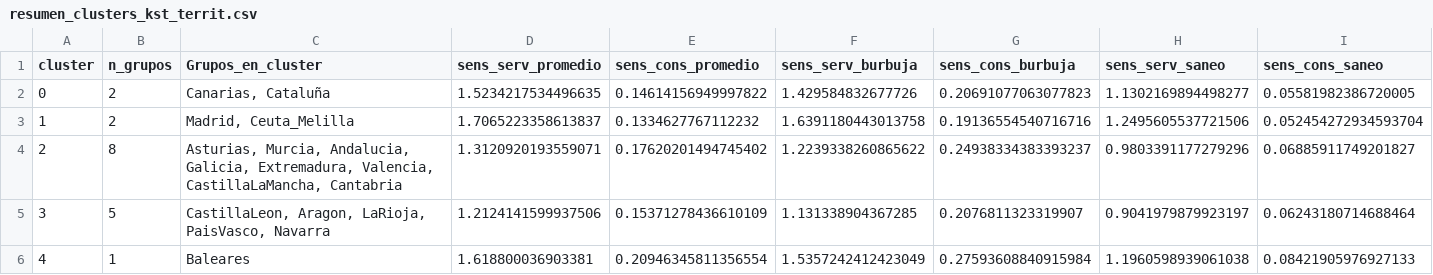
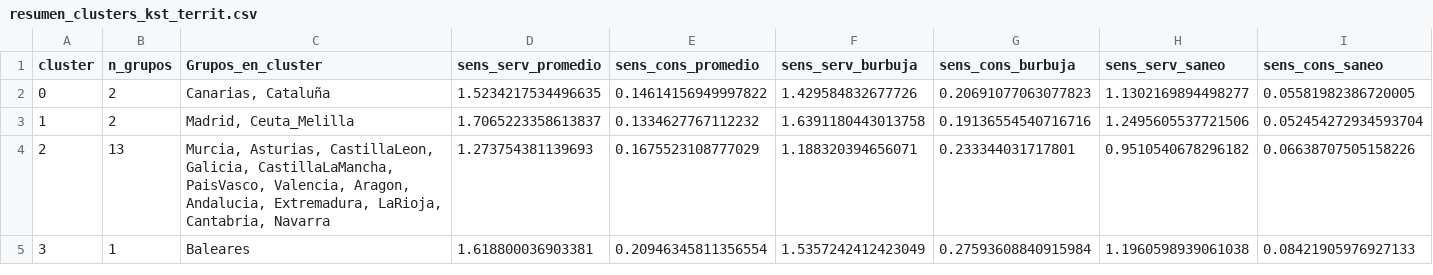
Before and after one commit to LuisaOGH/TFM_archivos, a CSV file: resumen_clusters_kst_territ.csv, drawn as a sheet; only a part is shown; removed rows and columns are numbered as before the commit, all else as after; rows hold the shown columns only; the diff covers the shown part only; the diff names each change by its address in the sheet, - before the commit and + after, or states it on an @@ line.

Commit message:
Actualizando resumen_clusters_kst_territ.csv desde Colab

```diff
--- a/resumen_clusters_kst_territ.csv
+++ b/resumen_clusters_kst_territ.csv
-B4 (n_grupos): 8
+B4 (n_grupos): 13
-C4 (Grupos_en_cluster): Asturias, Murcia, Andalucia, Galicia, Extremadura, Valencia, CastillaLaMancha, Cantabria
+C4 (Grupos_en_cluster): Murcia, Asturias, CastillaLeon, Galicia, CastillaLaMancha, PaisVasco, Valencia, Aragon, Andalucia, Extremadura, LaRioja, Cantabria, Navarra
-D4 (sens_serv_promedio): 1.3120920193559071
+D4 (sens_serv_promedio): 1.273754381139693
-E4 (sens_cons_promedio): 0.17620201494745402
+E4 (sens_cons_promedio): 0.1675523108777029
-F4 (sens_serv_burbuja): 1.2239338260865622
+F4 (sens_serv_burbuja): 1.188320394656071
-G4 (sens_cons_burbuja): 0.24938334383393237
+G4 (sens_cons_burbuja): 0.233344031717801
-H4 (sens_serv_saneo): 0.9803391177279296
+H4 (sens_serv_saneo): 0.9510540678296182
-I4 (sens_cons_saneo): 0.06885911749201827
+I4 (sens_cons_saneo): 0.06638707505158226
-row 5: 3 | 5 | CastillaLeon, Aragon, LaRioja, PaisVasco, Navarra | 1.2124141599937506 | 0.15371278436610109 | 1.131338904367285 | 0.2076811323319907 | 0.9041979879923197 | 0.06243180714688464
-A5 (cluster): 4
+A5 (cluster): 3
```
Also changed, not shown: 4 edited cells elsewhere in this file.
